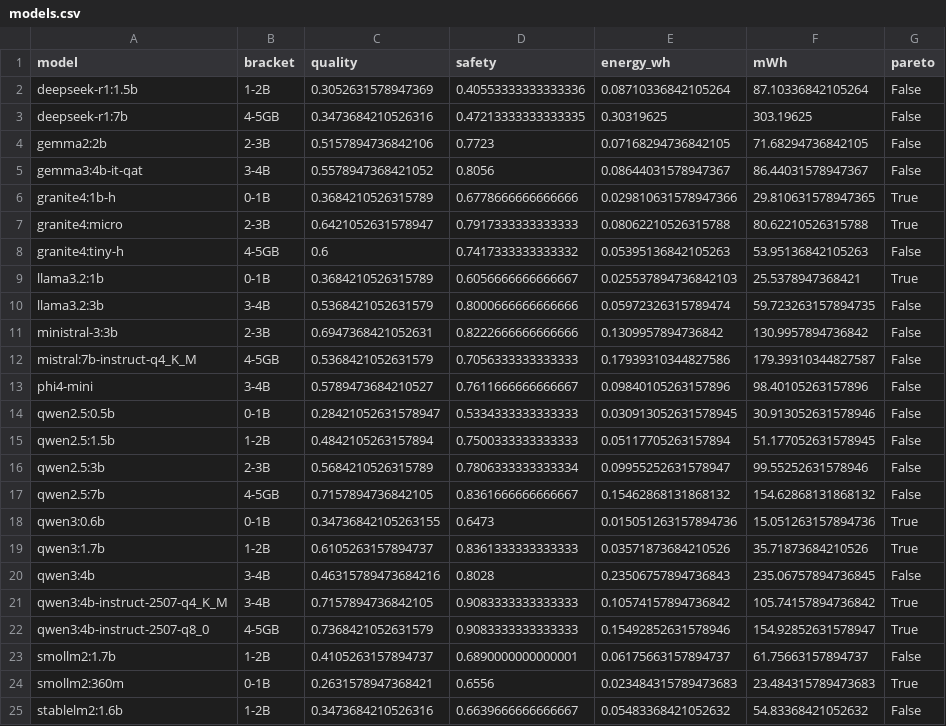
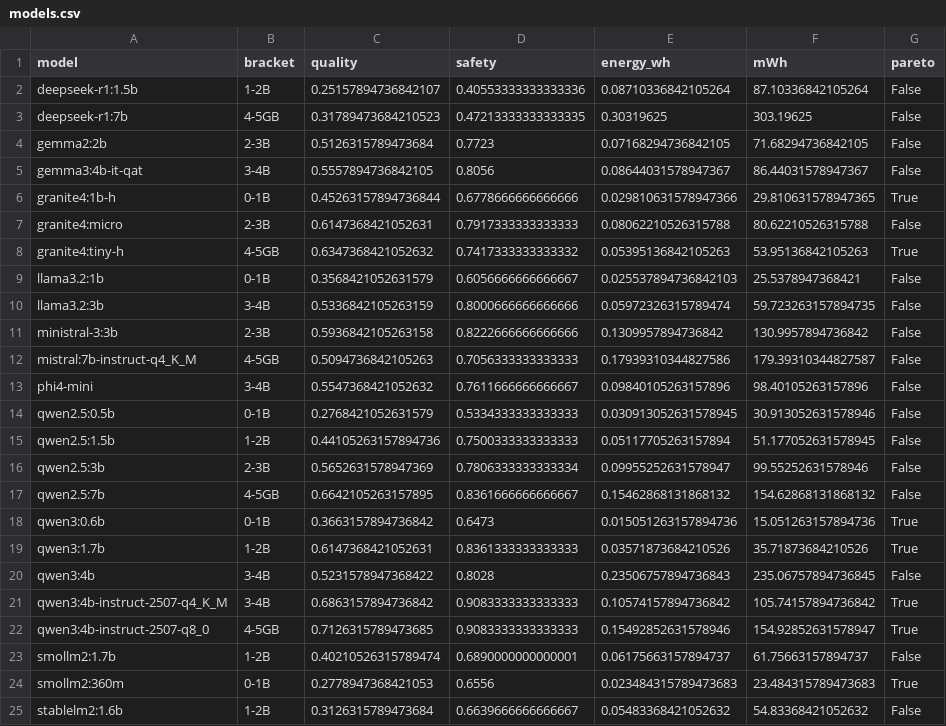
Before and after one commit to dragoshont/apprenticeops, a CSV file: data/site/models.csv, drawn as a sheet.

```diff
--- a/data/site/models.csv
+++ b/data/site/models.csv
@@ -1,25 +1,25 @@
 model,bracket,quality,safety,energy_wh,mWh,pareto
-deepseek-r1:1.5b,1-2B,0.3052631578947369,0.40553333333333336,0.08710336842105264,87.10336842105264,False
-deepseek-r1:7b,4-5GB,0.3473684210526316,0.47213333333333335,0.30319625,303.19625,False
-gemma2:2b,2-3B,0.5157894736842106,0.7723,0.07168294736842105,71.68294736842105,False
-gemma3:4b-it-qat,3-4B,0.5578947368421052,0.8056,0.08644031578947367,86.44031578947367,False
-granite4:1b-h,0-1B,0.3684210526315789,0.6778666666666666,0.029810631578947366,29.810631578947365,True
-granite4:micro,2-3B,0.6421052631578947,0.7917333333333333,0.08062210526315788,80.62210526315788,True
-granite4:tiny-h,4-5GB,0.6,0.7417333333333332,0.05395136842105263,53.95136842105263,False
-llama3.2:1b,0-1B,0.3684210526315789,0.6056666666666667,0.025537894736842103,25.5378947368421,True
-llama3.2:3b,3-4B,0.5368421052631579,0.8000666666666666,0.05972326315789474,59.723263157894735,False
-ministral-3:3b,2-3B,0.6947368421052631,0.8222666666666666,0.1309957894736842,130.9957894736842,False
-mistral:7b-instruct-q4_K_M,4-5GB,0.5368421052631579,0.7056333333333333,0.17939310344827586,179.39310344827587,False
-phi4-mini,3-4B,0.5789473684210527,0.7611666666666667,0.09840105263157896,98.40105263157896,False
-qwen2.5:0.5b,0-1B,0.28421052631578947,0.5334333333333333,0.030913052631578945,30.913052631578946,False
-qwen2.5:1.5b,1-2B,0.4842105263157894,0.7500333333333333,0.05117705263157894,51.177052631578945,False
-qwen2.5:3b,2-3B,0.5684210526315789,0.7806333333333334,0.09955252631578947,99.55252631578946,False
-qwen2.5:7b,4-5GB,0.7157894736842105,0.8361666666666667,0.15462868131868132,154.62868131868132,False
-qwen3:0.6b,0-1B,0.34736842105263155,0.6473,0.015051263157894736,15.051263157894736,True
-qwen3:1.7b,1-2B,0.6105263157894737,0.8361333333333333,0.03571873684210526,35.71873684210526,True
-qwen3:4b,3-4B,0.46315789473684216,0.8028,0.23506757894736843,235.06757894736845,False
-qwen3:4b-instruct-2507-q4_K_M,3-4B,0.7157894736842105,0.9083333333333333,0.10574157894736842,105.74157894736842,True
-qwen3:4b-instruct-2507-q8_0,4-5GB,0.7368421052631579,0.9083333333333333,0.15492852631578946,154.92852631578947,True
-smollm2:1.7b,1-2B,0.4105263157894737,0.6890000000000001,0.06175663157894737,61.75663157894737,False
-smollm2:360m,0-1B,0.2631578947368421,0.6556,0.023484315789473683,23.484315789473683,True
-stablelm2:1.6b,1-2B,0.3473684210526316,0.6639666666666667,0.05483368421052632,54.83368421052632,False
+deepseek-r1:1.5b,1-2B,0.25157894736842107,0.40553333333333336,0.08710336842105264,87.10336842105264,False
+deepseek-r1:7b,4-5GB,0.31789473684210523,0.47213333333333335,0.30319625,303.19625,False
+gemma2:2b,2-3B,0.5126315789473684,0.7723,0.07168294736842105,71.68294736842105,False
+gemma3:4b-it-qat,3-4B,0.5557894736842105,0.8056,0.08644031578947367,86.44031578947367,False
+granite4:1b-h,0-1B,0.45263157894736844,0.6778666666666666,0.029810631578947366,29.810631578947365,True
+granite4:micro,2-3B,0.6147368421052631,0.7917333333333333,0.08062210526315788,80.62210526315788,False
+granite4:tiny-h,4-5GB,0.6347368421052632,0.7417333333333332,0.05395136842105263,53.95136842105263,True
+llama3.2:1b,0-1B,0.3568421052631579,0.6056666666666667,0.025537894736842103,25.5378947368421,False
+llama3.2:3b,3-4B,0.5336842105263159,0.8000666666666666,0.05972326315789474,59.723263157894735,False
+ministral-3:3b,2-3B,0.5936842105263158,0.8222666666666666,0.1309957894736842,130.9957894736842,False
+mistral:7b-instruct-q4_K_M,4-5GB,0.5094736842105263,0.7056333333333333,0.17939310344827586,179.39310344827587,False
+phi4-mini,3-4B,0.5547368421052632,0.7611666666666667,0.09840105263157896,98.40105263157896,False
+qwen2.5:0.5b,0-1B,0.2768421052631579,0.5334333333333333,0.030913052631578945,30.913052631578946,False
+qwen2.5:1.5b,1-2B,0.44105263157894736,0.7500333333333333,0.05117705263157894,51.177052631578945,False
+qwen2.5:3b,2-3B,0.5652631578947369,0.7806333333333334,0.09955252631578947,99.55252631578946,False
+qwen2.5:7b,4-5GB,0.6642105263157895,0.8361666666666667,0.15462868131868132,154.62868131868132,False
+qwen3:0.6b,0-1B,0.3663157894736842,0.6473,0.015051263157894736,15.051263157894736,True
+qwen3:1.7b,1-2B,0.6147368421052631,0.8361333333333333,0.03571873684210526,35.71873684210526,True
+qwen3:4b,3-4B,0.5231578947368422,0.8028,0.23506757894736843,235.06757894736845,False
+qwen3:4b-instruct-2507-q4_K_M,3-4B,0.6863157894736842,0.9083333333333333,0.10574157894736842,105.74157894736842,True
+qwen3:4b-instruct-2507-q8_0,4-5GB,0.7126315789473685,0.9083333333333333,0.15492852631578946,154.92852631578947,True
+smollm2:1.7b,1-2B,0.40210526315789474,0.6890000000000001,0.06175663157894737,61.75663157894737,False
+smollm2:360m,0-1B,0.2778947368421053,0.6556,0.023484315789473683,23.484315789473683,True
+stablelm2:1.6b,1-2B,0.3126315789473684,0.6639666666666667,0.05483368421052632,54.83368421052632,False
```
Also changed, not shown: data/site/axis_quality.csv, data/site/pareto.csv, 7 other files.
